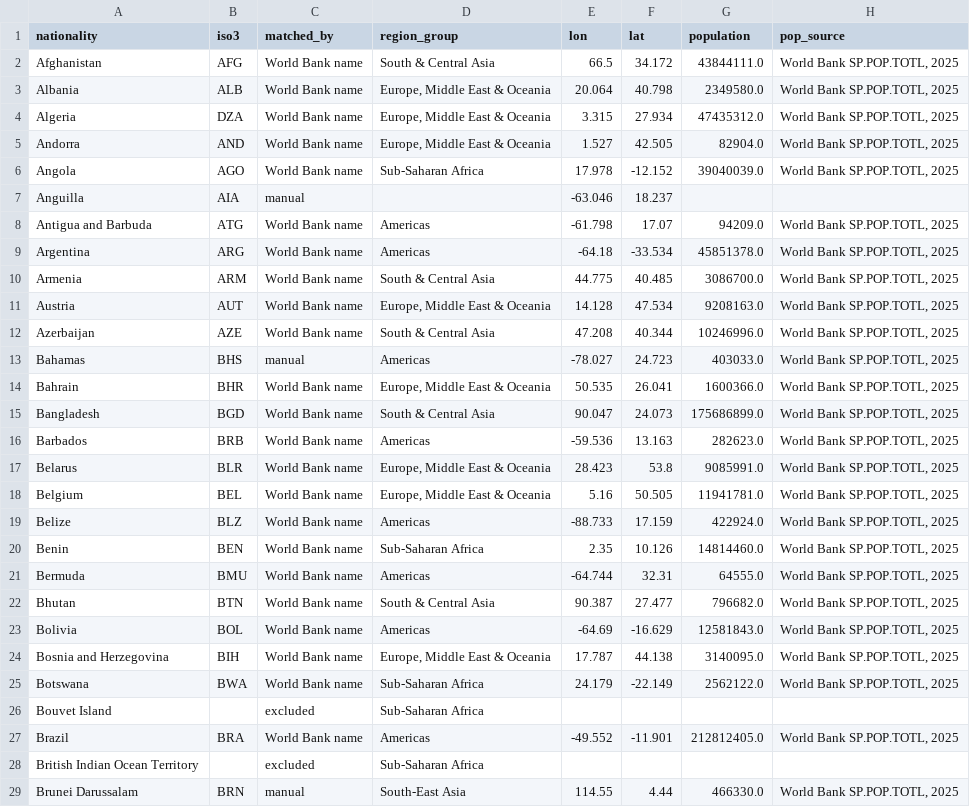
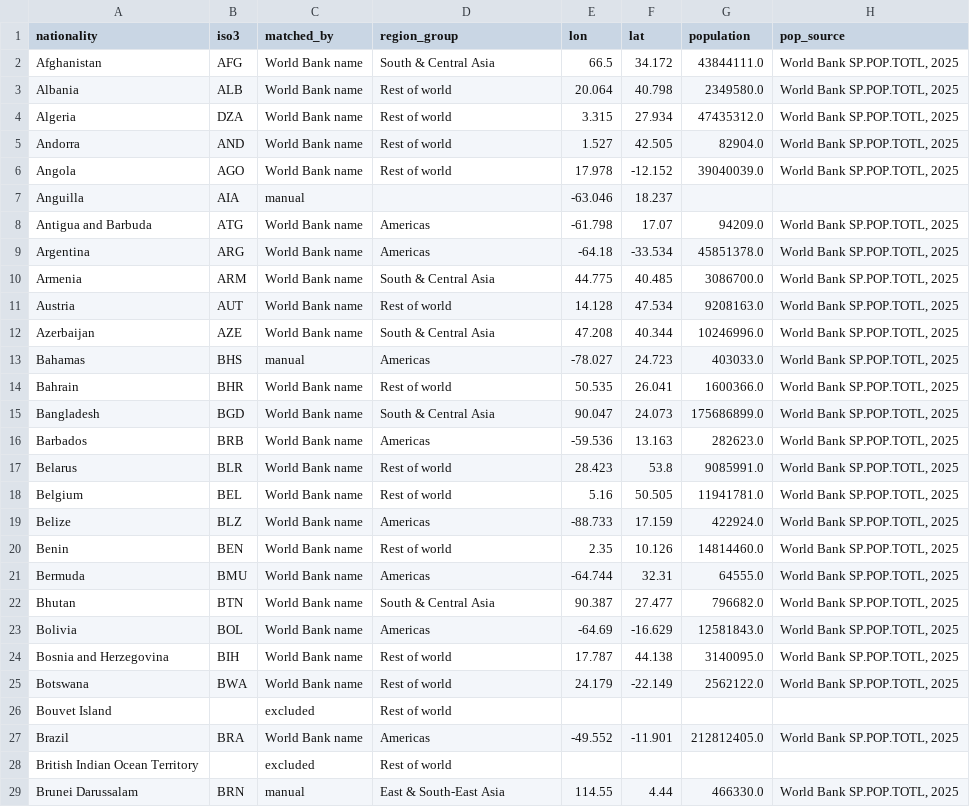
Before and after one commit to LeoDietzSanz/dv2-studying-down-under, a CSV file: data/country_lookup.csv, drawn as a sheet; only a part is shown; the diff covers the shown part only.

```diff
--- a/data/country_lookup.csv
+++ b/data/country_lookup.csv
@@ -2,6 +2,6 @@ nationality,iso3,matched_by,region_group,lon,lat,population,pop_source
 Afghanistan,AFG,World Bank name,South & Central Asia,66.5,34.172,43844111.0,"World Bank SP.POP.TOTL, 2025"
-Albania,ALB,World Bank name,"Europe, Middle East & Oceania",20.064,40.798,2349580.0,"World Bank SP.POP.TOTL, 2025"
-Algeria,DZA,World Bank name,"Europe, Middle East & Oceania",3.315,27.934,47435312.0,"World Bank SP.POP.TOTL, 2025"
-Andorra,AND,World Bank name,"Europe, Middle East & Oceania",1.527,42.505,82904.0,"World Bank SP.POP.TOTL, 2025"
-Angola,AGO,World Bank name,Sub-Saharan Africa,17.978,-12.152,39040039.0,"World Bank SP.POP.TOTL, 2025"
+Albania,ALB,World Bank name,Rest of world,20.064,40.798,2349580.0,"World Bank SP.POP.TOTL, 2025"
+Algeria,DZA,World Bank name,Rest of world,3.315,27.934,47435312.0,"World Bank SP.POP.TOTL, 2025"
+Andorra,AND,World Bank name,Rest of world,1.527,42.505,82904.0,"World Bank SP.POP.TOTL, 2025"
+Angola,AGO,World Bank name,Rest of world,17.978,-12.152,39040039.0,"World Bank SP.POP.TOTL, 2025"
 Anguilla,AIA,manual,,-63.046,18.237,,
@@ -10,12 +10,12 @@ Argentina,ARG,World Bank name,Americas,-64.18,-33.534,45851378.0,"World Bank SP.
 Armenia,ARM,World Bank name,South & Central Asia,44.775,40.485,3086700.0,"World Bank SP.POP.TOTL, 2025"
-Austria,AUT,World Bank name,"Europe, Middle East & Oceania",14.128,47.534,9208163.0,"World Bank SP.POP.TOTL, 2025"
+Austria,AUT,World Bank name,Rest of world,14.128,47.534,9208163.0,"World Bank SP.POP.TOTL, 2025"
 Azerbaijan,AZE,World Bank name,South & Central Asia,47.208,40.344,10246996.0,"World Bank SP.POP.TOTL, 2025"
 Bahamas,BHS,manual,Americas,-78.027,24.723,403033.0,"World Bank SP.POP.TOTL, 2025"
-Bahrain,BHR,World Bank name,"Europe, Middle East & Oceania",50.535,26.041,1600366.0,"World Bank SP.POP.TOTL, 2025"
+Bahrain,BHR,World Bank name,Rest of world,50.535,26.041,1600366.0,"World Bank SP.POP.TOTL, 2025"
 Bangladesh,BGD,World Bank name,South & Central Asia,90.047,24.073,175686899.0,"World Bank SP.POP.TOTL, 2025"
 Barbados,BRB,World Bank name,Americas,-59.536,13.163,282623.0,"World Bank SP.POP.TOTL, 2025"
-Belarus,BLR,World Bank name,"Europe, Middle East & Oceania",28.423,53.8,9085991.0,"World Bank SP.POP.TOTL, 2025"
-Belgium,BEL,World Bank name,"Europe, Middle East & Oceania",5.16,50.505,11941781.0,"World Bank SP.POP.TOTL, 2025"
+Belarus,BLR,World Bank name,Rest of world,28.423,53.8,9085991.0,"World Bank SP.POP.TOTL, 2025"
+Belgium,BEL,World Bank name,Rest of world,5.16,50.505,11941781.0,"World Bank SP.POP.TOTL, 2025"
 Belize,BLZ,World Bank name,Americas,-88.733,17.159,422924.0,"World Bank SP.POP.TOTL, 2025"
-Benin,BEN,World Bank name,Sub-Saharan Africa,2.35,10.126,14814460.0,"World Bank SP.POP.TOTL, 2025"
+Benin,BEN,World Bank name,Rest of world,2.35,10.126,14814460.0,"World Bank SP.POP.TOTL, 2025"
 Bermuda,BMU,World Bank name,Americas,-64.744,32.31,64555.0,"World Bank SP.POP.TOTL, 2025"
@@ -23,7 +23,7 @@ Bhutan,BTN,World Bank name,South & Central Asia,90.387,27.477,796682.0,"World Ba
 Bolivia,BOL,World Bank name,Americas,-64.69,-16.629,12581843.0,"World Bank SP.POP.TOTL, 2025"
-Bosnia and Herzegovina,BIH,World Bank name,"Europe, Middle East & Oceania",17.787,44.138,3140095.0,"World Bank SP.POP.TOTL, 2025"
-Botswana,BWA,World Bank name,Sub-Saharan Africa,24.179,-22.149,2562122.0,"World Bank SP.POP.TOTL, 2025"
-Bouvet Island,,excluded,Sub-Saharan Africa,,,,
+Bosnia and Herzegovina,BIH,World Bank name,Rest of world,17.787,44.138,3140095.0,"World Bank SP.POP.TOTL, 2025"
+Botswana,BWA,World Bank name,Rest of world,24.179,-22.149,2562122.0,"World Bank SP.POP.TOTL, 2025"
+Bouvet Island,,excluded,Rest of world,,,,
 Brazil,BRA,World Bank name,Americas,-49.552,-11.901,212812405.0,"World Bank SP.POP.TOTL, 2025"
-British Indian Ocean Territory,,excluded,Sub-Saharan Africa,,,,
-Brunei Darussalam,BRN,manual,South-East Asia,114.55,4.44,466330.0,"World Bank SP.POP.TOTL, 2025"
+British Indian Ocean Territory,,excluded,Rest of world,,,,
+Brunei Darussalam,BRN,manual,East & South-East Asia,114.55,4.44,466330.0,"World Bank SP.POP.TOTL, 2025"
```
Also changed, not shown: 143 edited cells elsewhere in this file, data/country_2025.csv, data/flows_2025.csv, 28 other files.
